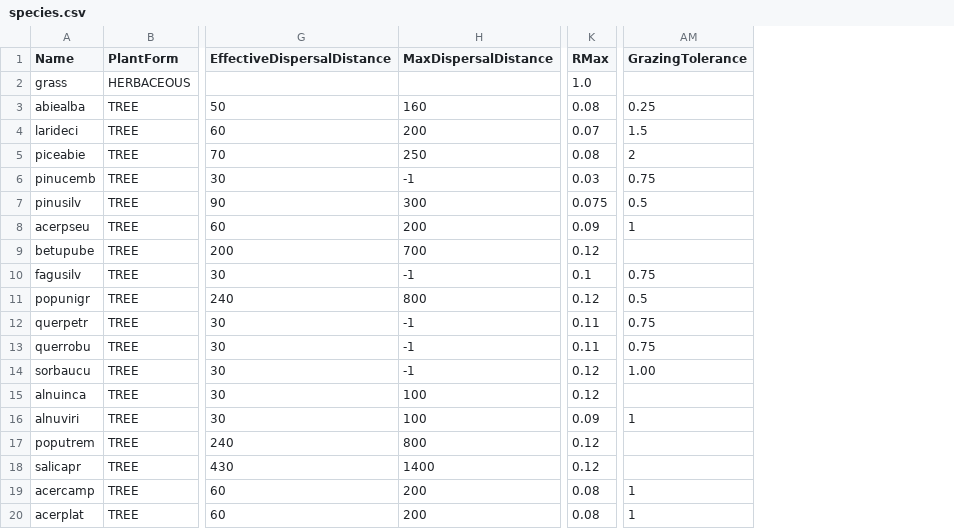
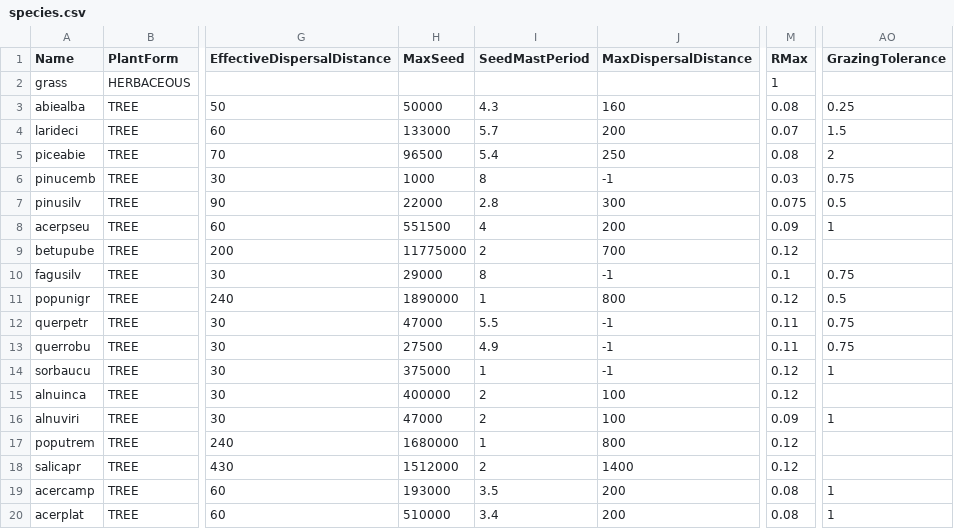
Before and after one commit to oldiya/LandClimR, a CSV file: R/default-data/species.csv, drawn as a sheet; only a part is shown, gaps mark what is left out; addresses are those after the commit; the diff names each change by its address in the sheet, - before the commit and + after, or states it on an @@ line.

Commit message:
add Max seed and mast. period into defauls species parameter data

```diff
--- a/R/default-data/species.csv
+++ b/R/default-data/species.csv
+column H (MaxSeed), rows 3-20: 50000 | 133000 | 96500 | 1000 | 22000 | 551500 | 11775000 | 29000 | 1890000 | 47000 | 27500 | 375000 | 400000 | 47000 | 1680000 | 1512000 | 193000 | 510000
+column I (SeedMastPeriod), rows 3-20: 4.3 | 5.7 | 5.4 | 8 | 2.8 | 4 | 2 | 8 | 1 | 5.5 | 4.9 | 1 | 2 | 2 | 1 | 2 | 3.5 | 3.4
-M2 (RMax): 1.0
+M2 (RMax): 1
-AO14 (GrazingTolerance): 1.00
+AO14 (GrazingTolerance): 1
```
